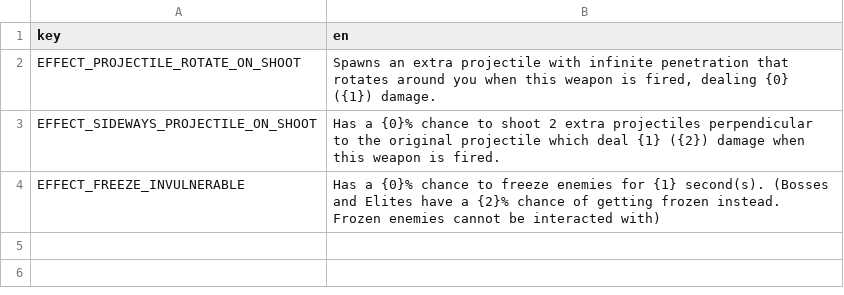
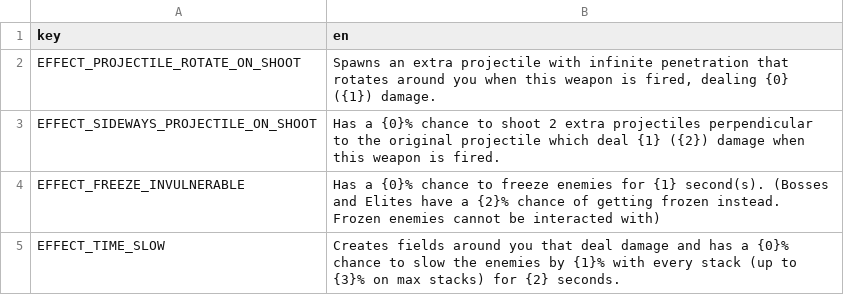
Before and after one commit to DoubleCyclone/Brotato-Mod, a CSV file: translations/effects.csv, drawn as a sheet; the diff names each change by its address in the sheet, - before the commit and + after, or states it on an @@ line.

Commit message:
time slow done, explosion damage increases damage and explosizon size increases size, translation added. Higher tiers remain

```diff
--- a/translations/effects.csv
+++ b/translations/effects.csv
+row 5: EFFECT_TIME_SLOW | Creates fields around you that deal damage and has a {0}% chance to slow the enemies by {1}% with every stack (up to {3}% on max stacks) for {2} seconds.
```
Also changed, not shown: 3 other files.
